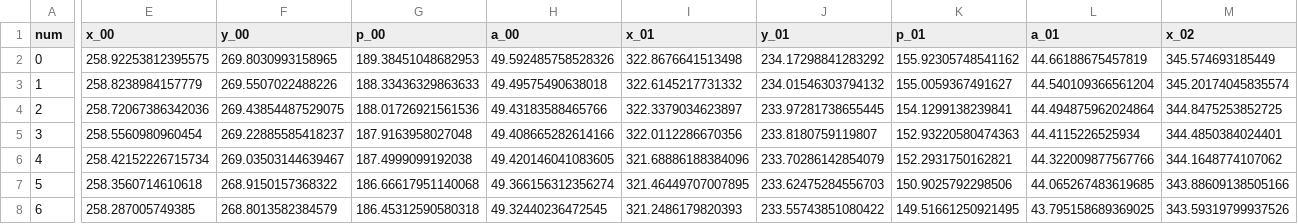
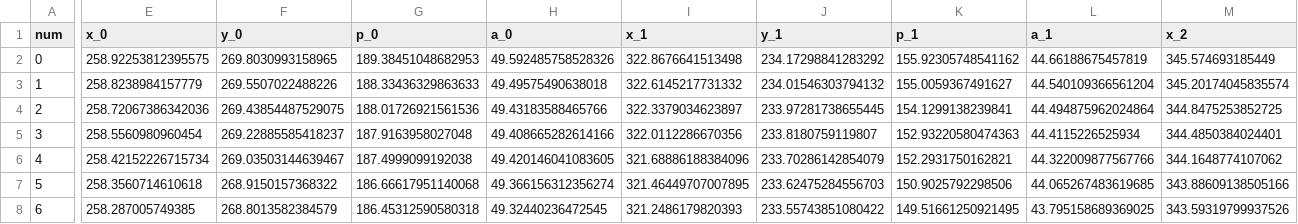
Before and after one commit to ovinc/imgseries, a TSV file: examples/data/for-tests-do-not-modify/Img_ContourTracking.tsv, drawn as a sheet; only a part is shown, gaps mark what is left out; the diff covers the shown part only; the diff names each change by its address in the sheet, - before the commit and + after, or states it on an @@ line.

Commit message:
Change column names for contour tracking to x_1 instead of x_01

```diff
--- a/examples/data/for-tests-do-not-modify/Img_ContourTracking.tsv
+++ b/examples/data/for-tests-do-not-modify/Img_ContourTracking.tsv
-E1: x_00
+E1: x_0
-F1: y_00
+F1: y_0
-G1: p_00
+G1: p_0
-H1: a_00
+H1: a_0
-I1: x_01
+I1: x_1
-J1: y_01
+J1: y_1
-K1: p_01
+K1: p_1
-L1: a_01
+L1: a_1
-M1: x_02
+M1: x_2
```
Also changed, not shown: 3 edited cells elsewhere in this file, examples/data/for-tests-do-not-modify/stack/Img_ContourTracking.tsv, 2 other files.
